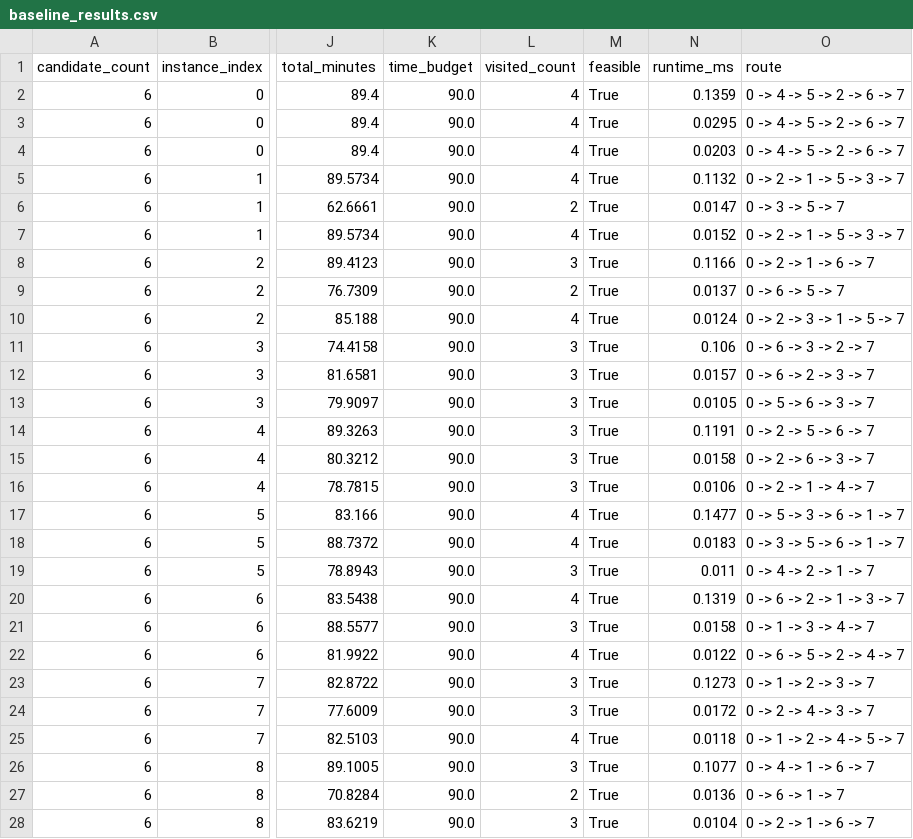
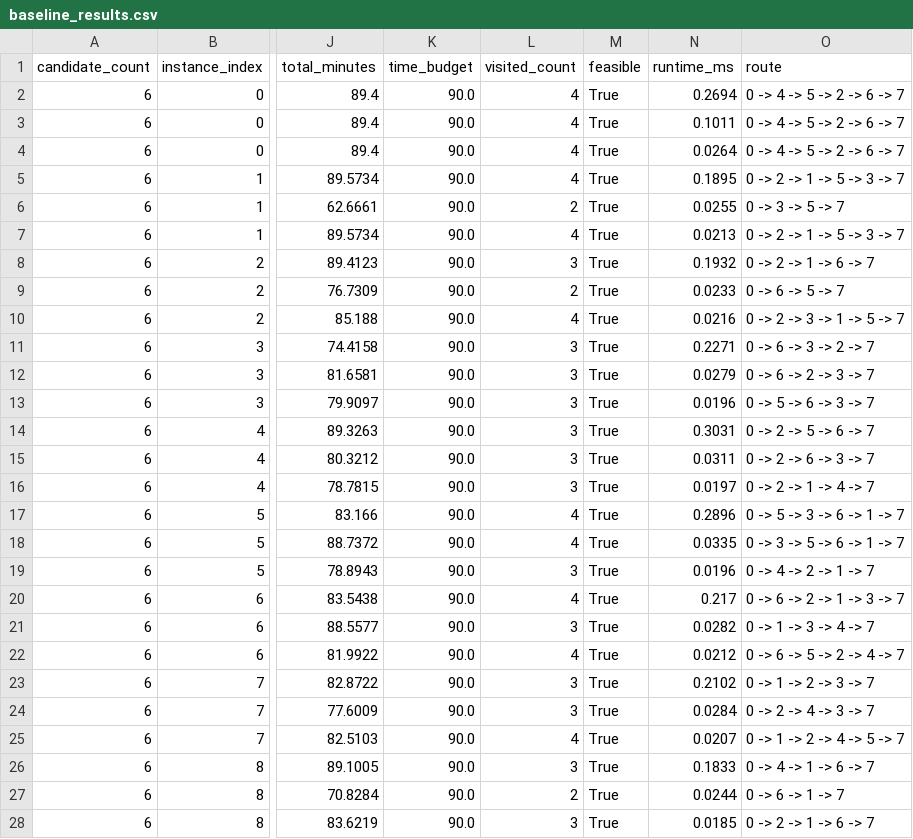
Before and after one commit to haodongy-ee/Route2Study, a CSV file: research/results/baseline_results.csv, drawn as a sheet; only a part is shown, gaps mark what is left out; the diff covers the shown part only; the diff names each change by its address in the sheet, - before the commit and + after, or states it on an @@ line.

```diff
--- a/research/results/baseline_results.csv
+++ b/research/results/baseline_results.csv
-N2 (runtime_ms): 0.1359
+N2 (runtime_ms): 0.2694
-N3 (runtime_ms): 0.0295
+N3 (runtime_ms): 0.1011
-N4 (runtime_ms): 0.0203
+N4 (runtime_ms): 0.0264
-N5 (runtime_ms): 0.1132
+N5 (runtime_ms): 0.1895
-N6 (runtime_ms): 0.0147
+N6 (runtime_ms): 0.0255
-N7 (runtime_ms): 0.0152
+N7 (runtime_ms): 0.0213
-N8 (runtime_ms): 0.1166
+N8 (runtime_ms): 0.1932
-N9 (runtime_ms): 0.0137
+N9 (runtime_ms): 0.0233
-N10 (runtime_ms): 0.0124
+N10 (runtime_ms): 0.0216
-N11 (runtime_ms): 0.106
+N11 (runtime_ms): 0.2271
-N12 (runtime_ms): 0.0157
+N12 (runtime_ms): 0.0279
-N13 (runtime_ms): 0.0105
+N13 (runtime_ms): 0.0196
-N14 (runtime_ms): 0.1191
+N14 (runtime_ms): 0.3031
-N15 (runtime_ms): 0.0158
+N15 (runtime_ms): 0.0311
-N16 (runtime_ms): 0.0106
+N16 (runtime_ms): 0.0197
-N17 (runtime_ms): 0.1477
+N17 (runtime_ms): 0.2896
-N18 (runtime_ms): 0.0183
+N18 (runtime_ms): 0.0335
-N19 (runtime_ms): 0.011
+N19 (runtime_ms): 0.0196
-N20 (runtime_ms): 0.1319
+N20 (runtime_ms): 0.217
-N21 (runtime_ms): 0.0158
+N21 (runtime_ms): 0.0282
-N22 (runtime_ms): 0.0122
+N22 (runtime_ms): 0.0212
-N23 (runtime_ms): 0.1273
+N23 (runtime_ms): 0.2102
-N24 (runtime_ms): 0.0172
+N24 (runtime_ms): 0.0284
-N25 (runtime_ms): 0.0118
+N25 (runtime_ms): 0.0207
-N26 (runtime_ms): 0.1077
+N26 (runtime_ms): 0.1833
-N27 (runtime_ms): 0.0136
+N27 (runtime_ms): 0.0244
-N28 (runtime_ms): 0.0104
+N28 (runtime_ms): 0.0185
```
Also changed, not shown: 63 edited cells elsewhere in this file, 8 other files.
